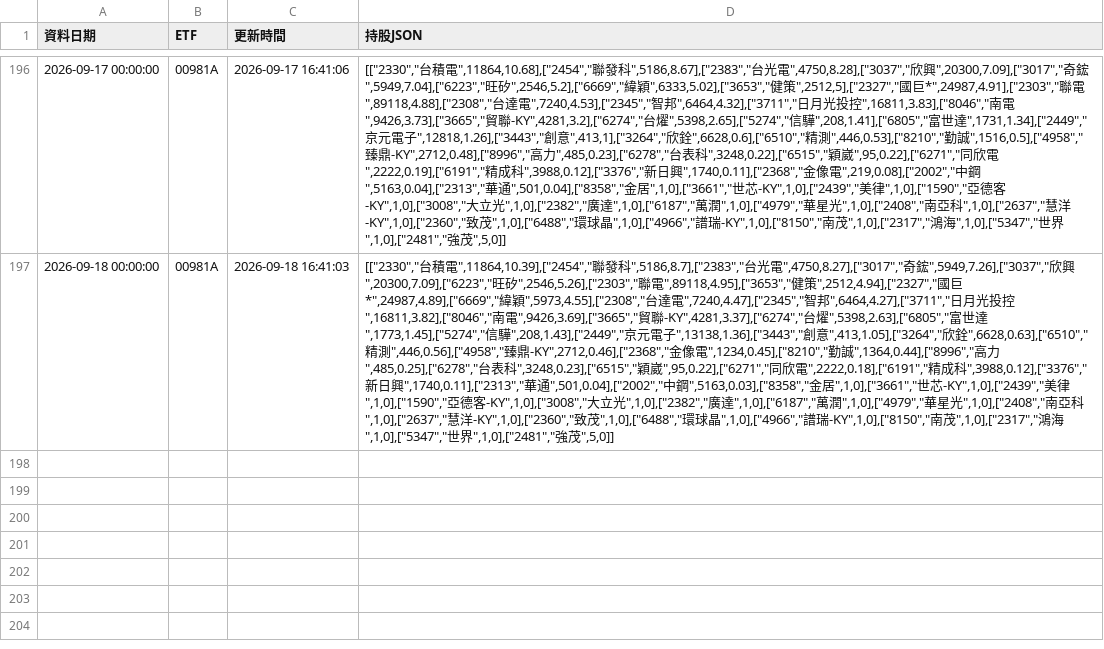
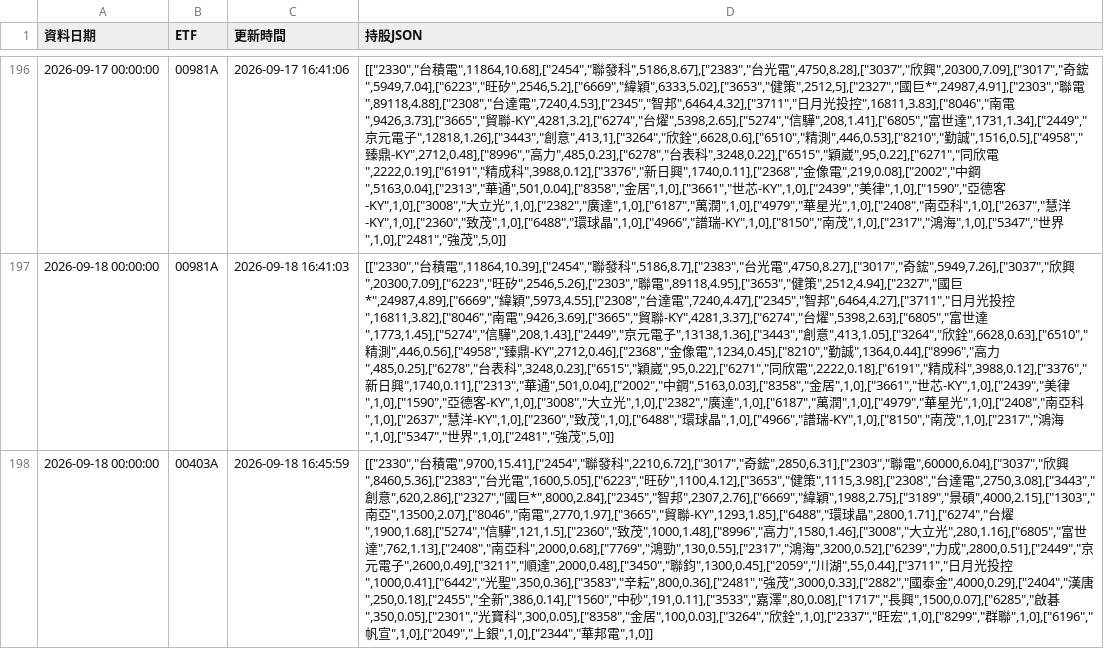
Before and after one commit to ntuacurry/stock-data, a CSV file: 主動式ETF持股_歷史.csv, drawn as a sheet; only a part is shown, gaps mark what is left out; the diff names each change by its address in the sheet, - before the commit and + after, or states it on an @@ line.

Commit message:
更新 主動式ETF持股_歷史.csv（2026-09-18 16:46）

```diff
--- a/主動式ETF持股_歷史.csv
+++ b/主動式ETF持股_歷史.csv
+row 198: 2026-09-18 00:00:00 | 00403A | 2026-09-18 16:45:59 | [["2330","台積電",9700,15.41],["2454","聯發科",2210,6.72],["3017","奇鋐",2850,6.31],["2303","聯電",60000,6.04],["3037","欣興",8460,5.36],["2383","台光電",1600,5.05],["6223","旺矽",1100,4.12],["3653","健策",1115,3.98],["2308","台達電",2750,3.08],["3443","創意",620,2.86],["2327","國巨*",8000,2.84],["2345","智邦",2307,2.76],["6669","緯穎",1988,2.75],["3189","景碩",4000,2.15],["1303","南亞",13500,2.07],["8046","南電",2770,1.97],["3665","貿聯-KY",1293,1.85],["6488","環球晶",2800,1.71],["6274","台燿",1900,1.68],["5274","信驊",121,1.5],["2360","致茂",1000,1.48],["8996","高力",1580,1.46],["3008","大立光",280,1.16],["6805","富世達",762,1.13],["2408","南亞科",2000,0.68],["7769","鴻勁",130,0.55],["2317","鴻海",3200,0.52],["6239","力成",2800,0.51],["2449","京元電子",2600,0.49],["3211","順達",2000,0.48],["3450","聯鈞",1300,0.45],["2059","川湖",55,0.44],["3711","日月光投控",1000,0.41],["6442","光聖",350,0.36],["3583","辛耘",800,0.36],["2481","強茂",3000,0.33],["2882","國泰金",4000,0.29],["2404","漢唐",250,0.18],["2455","全新",386,0.14],["1560","中砂",191,0.11],["3533","嘉澤",80,0.08],["1717","長興",1500,0.07],["6285","啟碁",350,0.05],["2301","光寶科",300,0.05],["8358","金居",100,0.03],["3264","欣銓",1,0],["2337","旺宏",1,0],["8299","群聯",1,0],["6196","帆宣",1,0],["2049","上銀",1,0],["2344","華邦電",1,0]]
```
